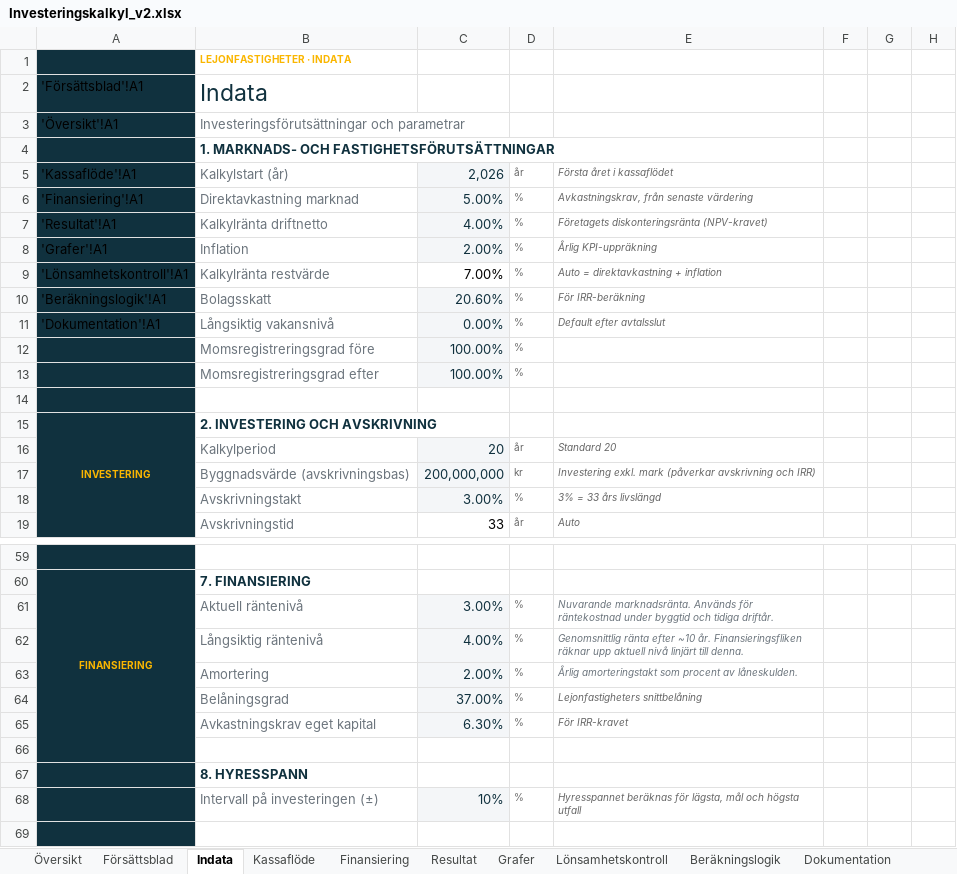
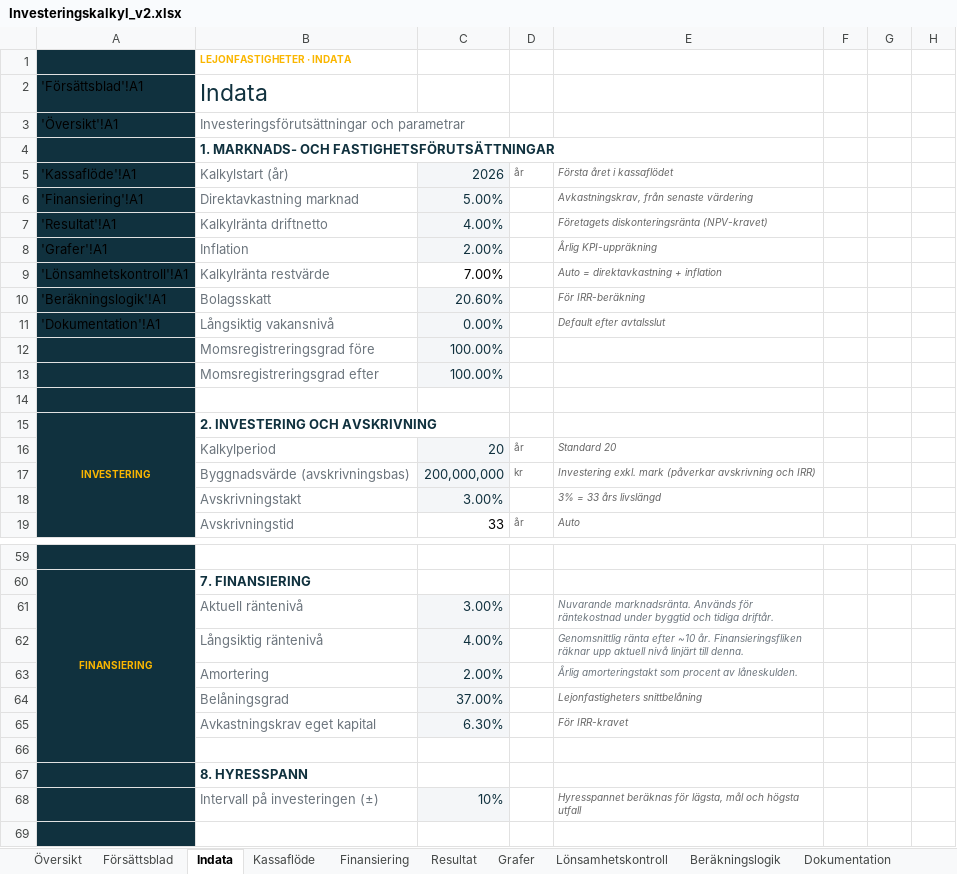
Before and after one commit to jockemedw/investeringskalkyl, an Excel workbook: build/oneshot/Investeringskalkyl_v2.xlsx, sheet Indata, drawn as a sheet; only a part is shown, gaps mark what is left out; values as stored, in another font and other column widths than the file's, no borders; charts and pictures not drawn; the diff covers the shown part only; the diff names each change by its address in the sheet, - before the commit and + after, or states it on an @@ line.

```diff
--- a/build/oneshot/Investeringskalkyl_v2.xlsx (sheet Indata)
+++ b/build/oneshot/Investeringskalkyl_v2.xlsx (sheet Indata)
-C5: 2,026
+C5: 2026
-D6:D13: %
+D6:D13: (empty)
-D18: %
+D18: (empty)
-D61:D65: %
+D61:D65: (empty)
-D68: %
+D68: (empty)
```
Also changed, not shown: 1 edited cell and cell formats elsewhere in this sheet, sheet Dokumentation, sheet Försättsblad, sheet Lönsamhetskontroll, charts or pictures, 12 other files.
